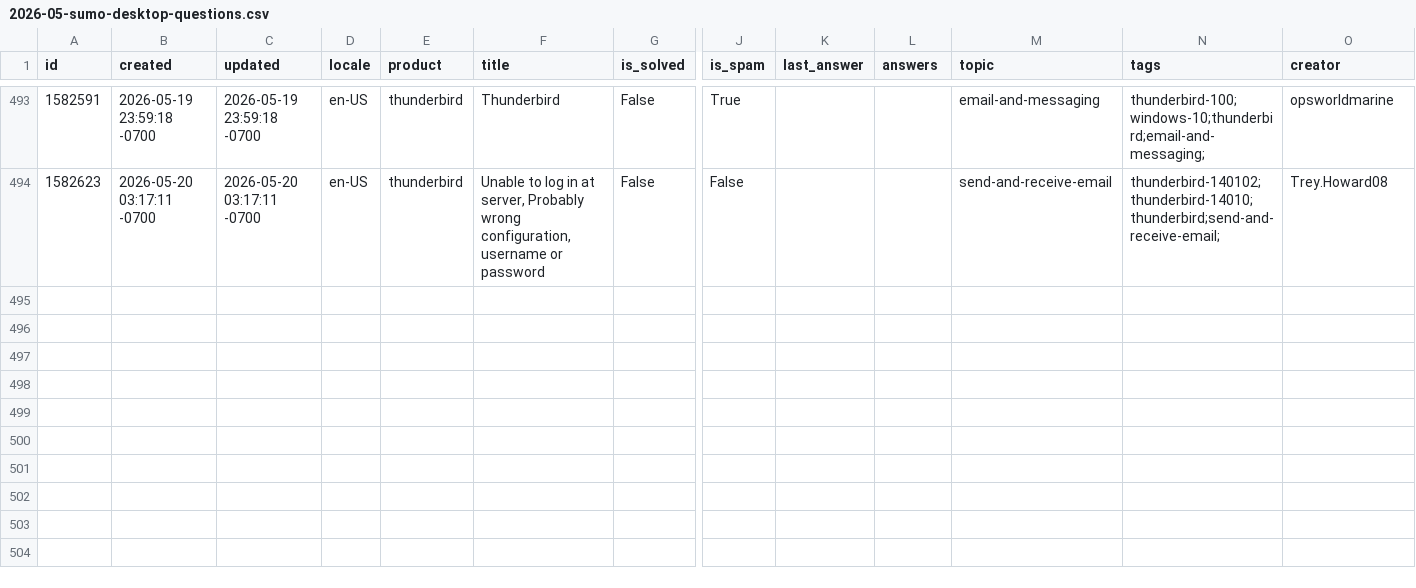
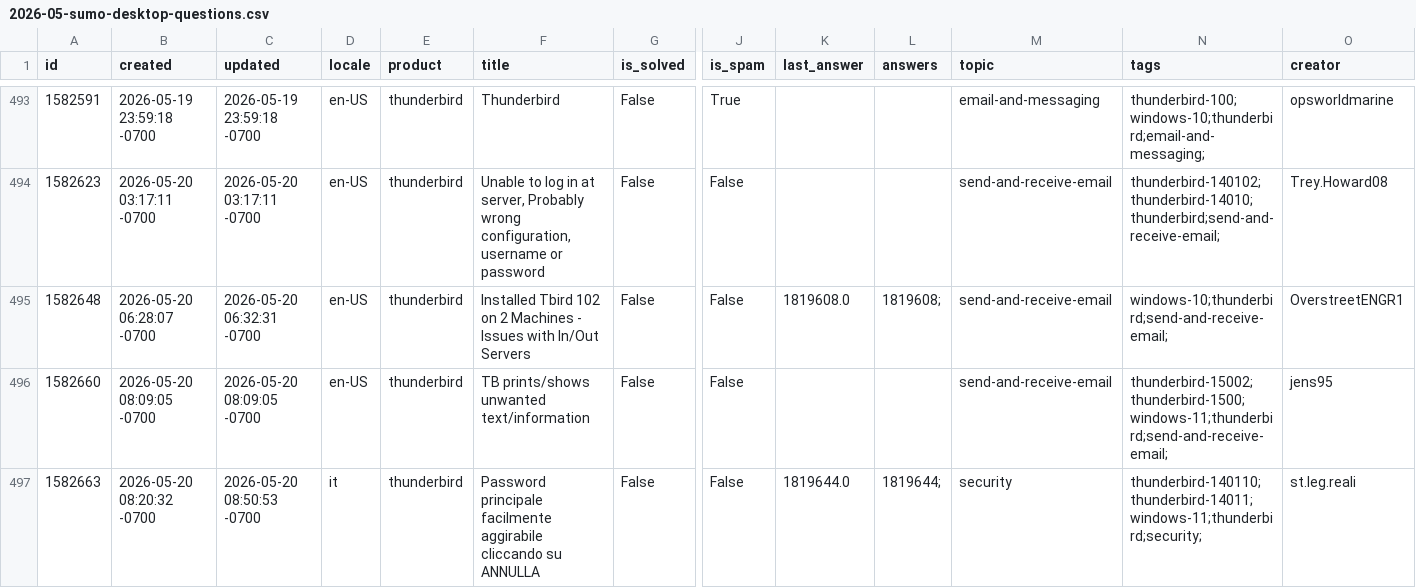
Before and after one commit to thunderbird/thunderbird-desktop-metrics-and-reports, a CSV file: CONCATENATED_FILES/DESKTOP/2026-05-sumo-desktop-questions.csv, drawn as a sheet; only a part is shown, gaps mark what is left out; rows hold the shown columns only; the diff covers the shown part only; the diff names each change by its address in the sheet, - before the commit and + after, or states it on an @@ line.

```diff
--- a/CONCATENATED_FILES/DESKTOP/2026-05-sumo-desktop-questions.csv
+++ b/CONCATENATED_FILES/DESKTOP/2026-05-sumo-desktop-questions.csv
+row 495: 1582648 | 2026-05-20 06:28:07 -0700 | 2026-05-20 06:32:31 -0700 | en-US | thunderbird | Installed Tbird 102 on 2 Machines - Issues with In/Out Servers | False | False | 1819608.0 | 1819608; | send-and-receive-email | windows-10;thunderbird;send-and-receive-email; | OverstreetENGR1
+row 496: 1582660 | 2026-05-20 08:09:05 -0700 | 2026-05-20 08:09:05 -0700 | en-US | thunderbird | TB prints/shows unwanted text/information | False | False |  |  | send-and-receive-email | thunderbird-15002;thunderbird-1500;windows-11;thunderbird;send-and-receive-email; | jens95
+row 497: 1582663 | 2026-05-20 08:20:32 -0700 | 2026-05-20 08:50:53 -0700 | it | thunderbird | Password principale facilmente aggirabile cliccando su ANNULLA | False | False | 1819644.0 | 1819644; | security | thunderbird-140110;thunderbird-14011;windows-11;thunderbird;security; | st.leg.reali
```
Also changed, not shown: 2 added rows and 10 edited cells elsewhere in this file, CONCATENATED_FILES/DESKTOP/2026-05-sumo-desktop-answers.csv, 1 other file.
